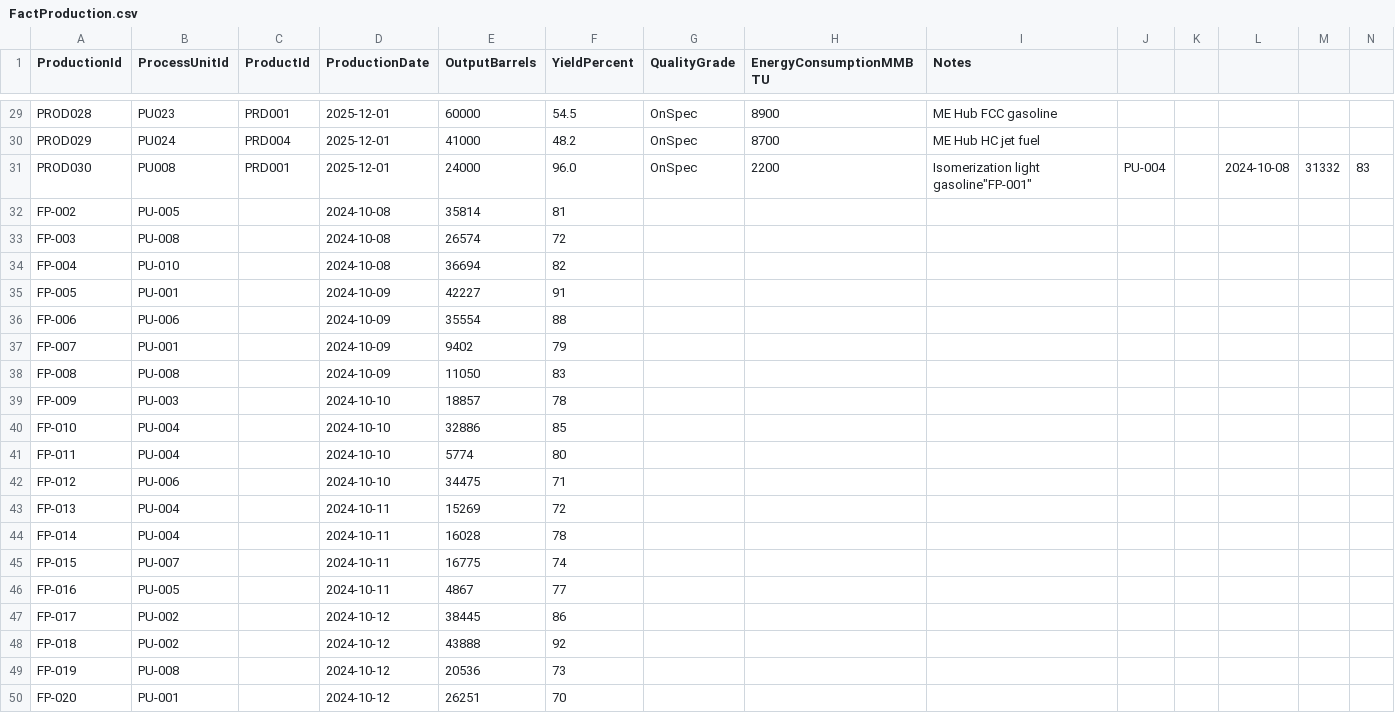
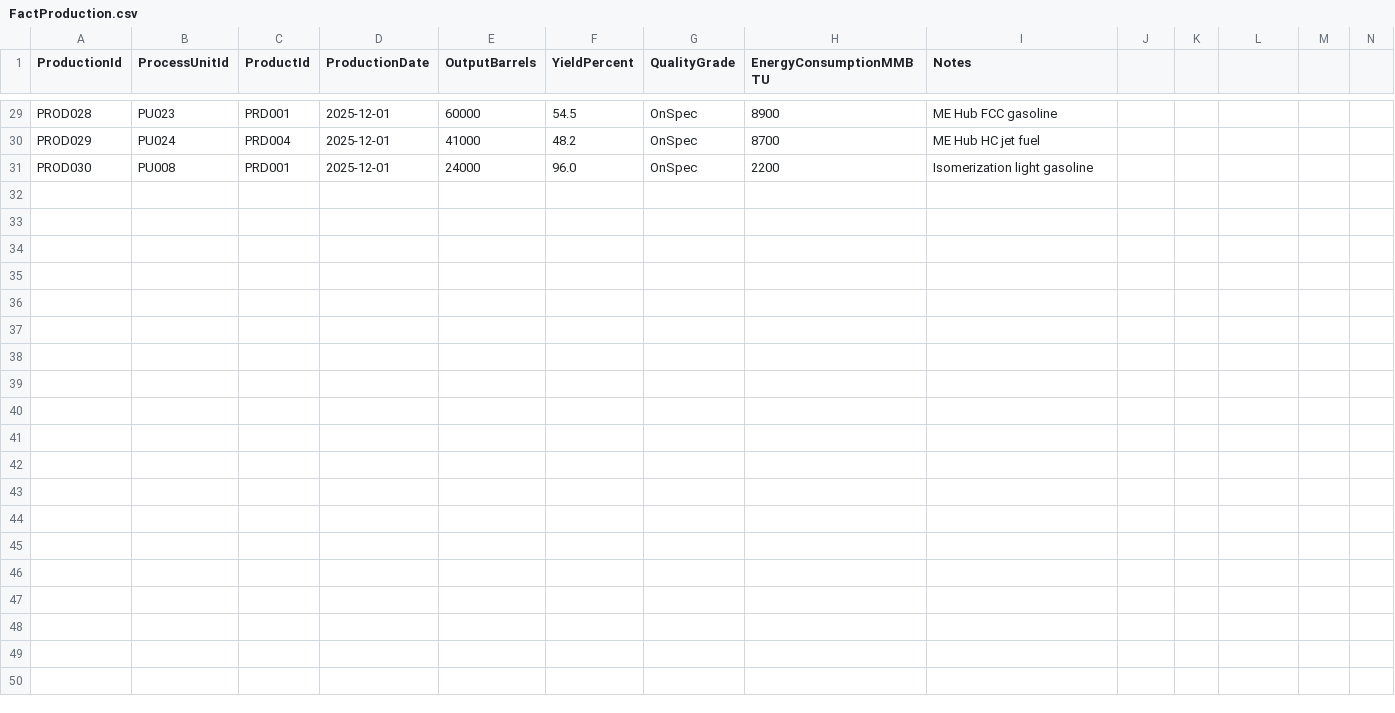
Before and after one commit to cyphou/Ontology-RTI, a CSV file: ontologies/OilGasRefinery/data/FactProduction.csv, drawn as a sheet; only a part is shown, gaps mark what is left out.

```diff
--- a/ontologies/OilGasRefinery/data/FactProduction.csv
+++ b/ontologies/OilGasRefinery/data/FactProduction.csv
@@ -30,21 +30,2 @@ PROD028,PU023,PRD001,2025-12-01,60000,54.5,OnSpec,8900,ME Hub FCC gasoline
 PROD029,PU024,PRD004,2025-12-01,41000,48.2,OnSpec,8700,ME Hub HC jet fuel
-PROD030,PU008,PRD001,2025-12-01,24000,96.0,OnSpec,2200,Isomerization light gasoline"FP-001","PU-004",,"2024-10-08","31332","83",,,
-"FP-002","PU-005",,"2024-10-08","35814","81",,,
-"FP-003","PU-008",,"2024-10-08","26574","72",,,
-"FP-004","PU-010",,"2024-10-08","36694","82",,,
-"FP-005","PU-001",,"2024-10-09","42227","91",,,
-"FP-006","PU-006",,"2024-10-09","35554","88",,,
-"FP-007","PU-001",,"2024-10-09","9402","79",,,
-"FP-008","PU-008",,"2024-10-09","11050","83",,,
-"FP-009","PU-003",,"2024-10-10","18857","78",,,
-"FP-010","PU-004",,"2024-10-10","32886","85",,,
-"FP-011","PU-004",,"2024-10-10","5774","80",,,
-"FP-012","PU-006",,"2024-10-10","34475","71",,,
-"FP-013","PU-004",,"2024-10-11","15269","72",,,
-"FP-014","PU-004",,"2024-10-11","16028","78",,,
-"FP-015","PU-007",,"2024-10-11","16775","74",,,
-"FP-016","PU-005",,"2024-10-11","4867","77",,,
-"FP-017","PU-002",,"2024-10-12","38445","86",,,
-"FP-018","PU-002",,"2024-10-12","43888","92",,,
-"FP-019","PU-008",,"2024-10-12","20536","73",,,
-"FP-020","PU-001",,"2024-10-12","26251","70",,,
+PROD030,PU008,PRD001,2025-12-01,24000,96.0,OnSpec,2200,Isomerization light gasoline
```
Also changed, not shown: ontologies/ITAsset/data/FactAlert.csv, ontologies/ManufacturingPlant/data/FactAlert.csv, 7 other files.
